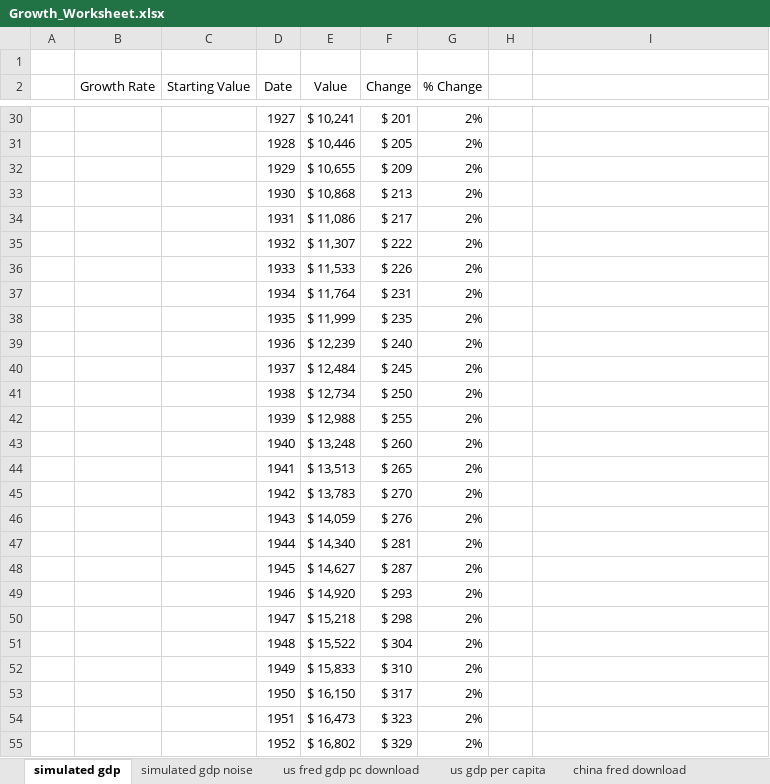
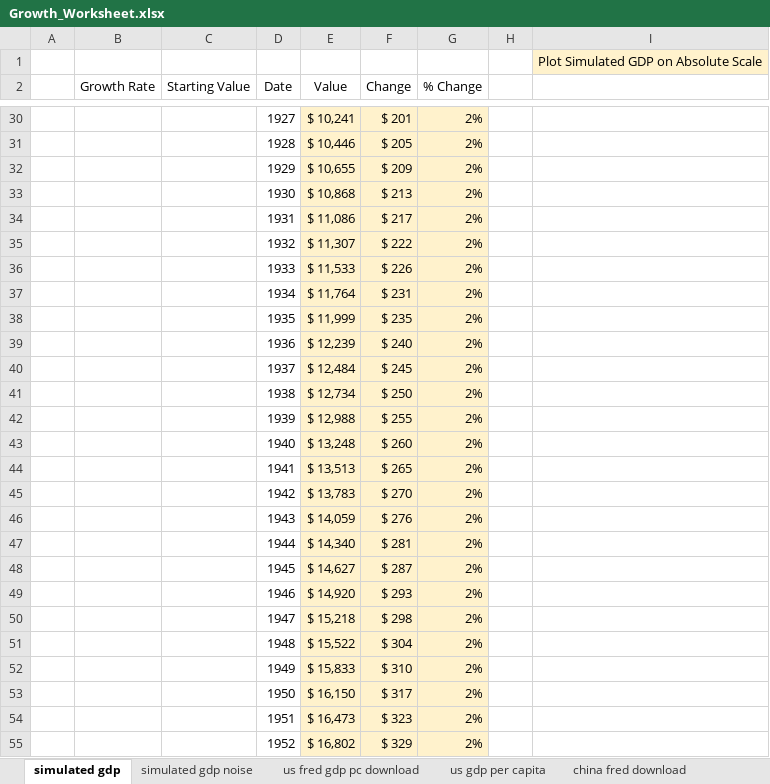
Before and after one commit to payseur/scott.github.io, an Excel workbook: classes/econ_5120/02_lecture/Growth_Worksheet.xlsx, sheet simulated gdp, drawn as a sheet; only a part is shown, gaps mark what is left out; values as stored, in another font and other column widths than the file's, no borders; charts and pictures not drawn; the diff covers the shown part only; the diff names each change by its address in the sheet, - before the commit and + after, or states it on an @@ line.

```diff
--- a/classes/econ_5120/02_lecture/Growth_Worksheet.xlsx (sheet simulated gdp)
+++ b/classes/econ_5120/02_lecture/Growth_Worksheet.xlsx (sheet simulated gdp)
-I1: (empty)
+I1: Plot Simulated GDP on Absolute Scale
-I1 fill: none
+I1 fill: #FFF2CC
-E30:G55 fill: none
+E30:G55 fill: #FFF2CC
```
Also changed, not shown: 2 edited cells and cell formats elsewhere in this sheet, sheet simulated gdp noise, sheet us gdp per capita, sheet china gdp per capita, sheet us pop growth, charts or pictures, 5 other files.
